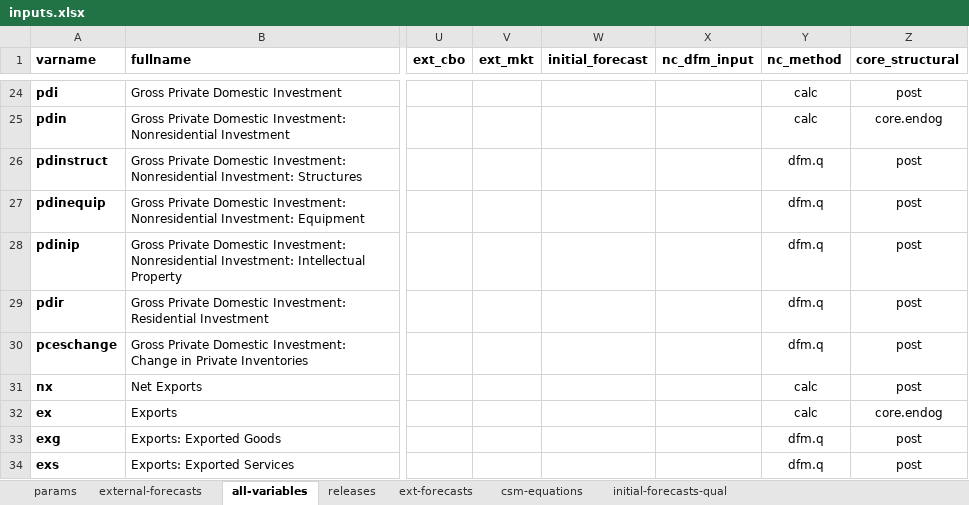
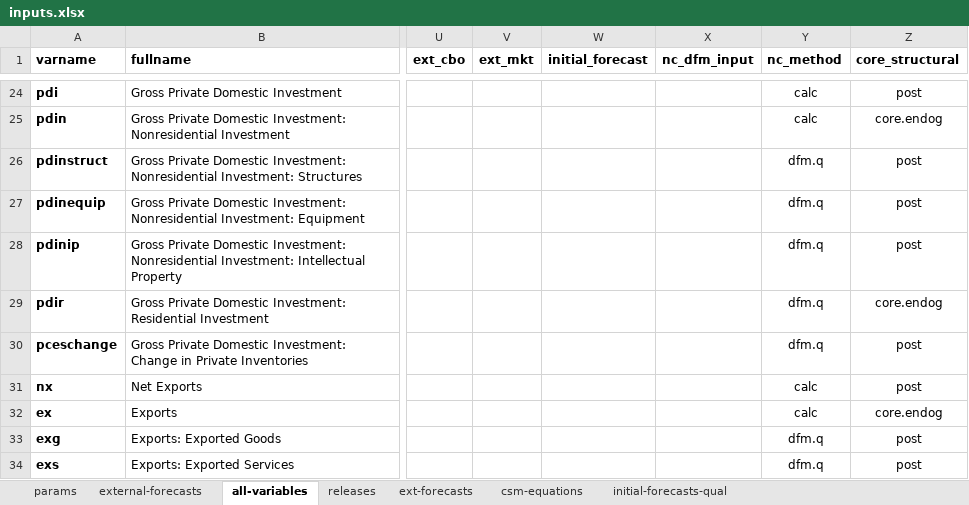
Before and after one commit to bongohead/econforecasting-r, an Excel workbook: model-inputs/inputs.xlsx, sheet all-variables, drawn as a sheet; only a part is shown, gaps mark what is left out; values as stored, in another font and other column widths than the file's, no borders; conditional formats and table styles not drawn; the diff names each change by its address in the sheet, - before the commit and + after, or states it on an @@ line.

Commit message:
Updated CSM forecasting for new inputs (v0.15)

```diff
--- a/model-inputs/inputs.xlsx (sheet all-variables)
+++ b/model-inputs/inputs.xlsx (sheet all-variables)
-Z29 (core_structural): post
+Z29 (core_structural): core.endog
```
Also changed, not shown: 4 other files.
